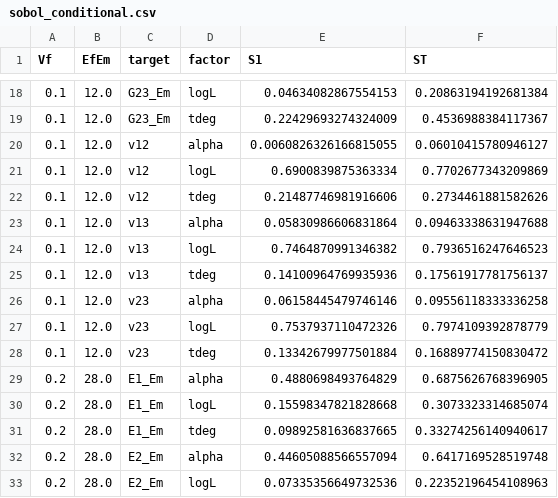
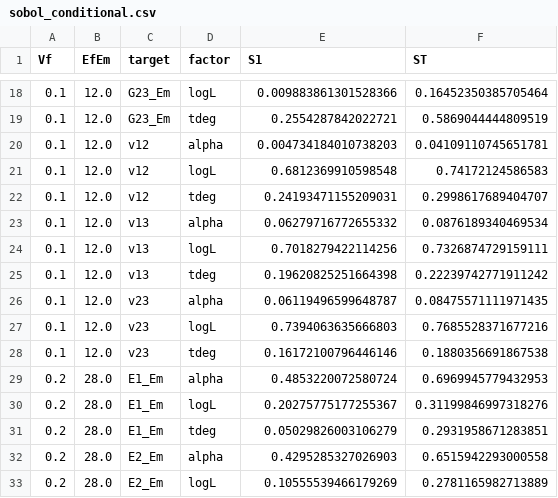
Before and after one commit to roysondsouza316/natural-fibre-rve-dataset-surrogate, a CSV file: src/out/sensitivity/sobol_conditional.csv, drawn as a sheet; only a part is shown, gaps mark what is left out; the diff covers the shown part only.

```diff
--- a/src/out/sensitivity/sobol_conditional.csv
+++ b/src/out/sensitivity/sobol_conditional.csv
@@ -18,16 +18,16 @@ Vf,EfEm,target,factor,S1,ST
-0.1,12.0,G23_Em,logL,0.04634082867554153,0.20863194192681384
-0.1,12.0,G23_Em,tdeg,0.22429693274324009,0.4536988384117367
-0.1,12.0,v12,alpha,0.0060826326166815055,0.06010415780946127
-0.1,12.0,v12,logL,0.6900839875363334,0.7702677343209869
-0.1,12.0,v12,tdeg,0.21487746981916606,0.2734461881582626
-0.1,12.0,v13,alpha,0.05830986606831864,0.09463338631947688
-0.1,12.0,v13,logL,0.7464870991346382,0.7936516247646523
-0.1,12.0,v13,tdeg,0.14100964769935936,0.17561917781756137
-0.1,12.0,v23,alpha,0.06158445479746146,0.09556118333336258
-0.1,12.0,v23,logL,0.7537937110472326,0.7974109392878779
-0.1,12.0,v23,tdeg,0.13342679977501884,0.16889774150830472
-0.2,28.0,E1_Em,alpha,0.4880698493764829,0.6875626768396905
-0.2,28.0,E1_Em,logL,0.15598347821828668,0.3073323314685074
-0.2,28.0,E1_Em,tdeg,0.09892581636837665,0.33274256140940617
-0.2,28.0,E2_Em,alpha,0.44605088566557094,0.6417169528519748
-0.2,28.0,E2_Em,logL,0.07335356649732536,0.22352196454108963
+0.1,12.0,G23_Em,logL,0.009883861301528366,0.16452350385705464
+0.1,12.0,G23_Em,tdeg,0.2554287842022721,0.5869044444809519
+0.1,12.0,v12,alpha,0.004734184010738203,0.04109110745651781
+0.1,12.0,v12,logL,0.6812369910598548,0.74172124586583
+0.1,12.0,v12,tdeg,0.24193471155209031,0.2998617689404707
+0.1,12.0,v13,alpha,0.06279716772655332,0.0876189340469534
+0.1,12.0,v13,logL,0.7018279422114256,0.7326874729159111
+0.1,12.0,v13,tdeg,0.19620825251664398,0.22239742771911242
+0.1,12.0,v23,alpha,0.06119496599648787,0.08475571111971435
+0.1,12.0,v23,logL,0.7394063635666803,0.7685528371677216
+0.1,12.0,v23,tdeg,0.16172100796446146,0.1880356691867538
+0.2,28.0,E1_Em,alpha,0.4853220072580724,0.6969945779432953
+0.2,28.0,E1_Em,logL,0.20275775177255367,0.31199846997318276
+0.2,28.0,E1_Em,tdeg,0.05029826003106279,0.2931958671283851
+0.2,28.0,E2_Em,alpha,0.4295285327026903,0.6515942293000558
+0.2,28.0,E2_Em,logL,0.10555539466179269,0.2781165982713889
```
Also changed, not shown: 130 edited cells elsewhere in this file, src/out/benchmark/model_benchmark_summary.csv, src/out/sensitivity/sobol_continuous.csv, 23 other files.
